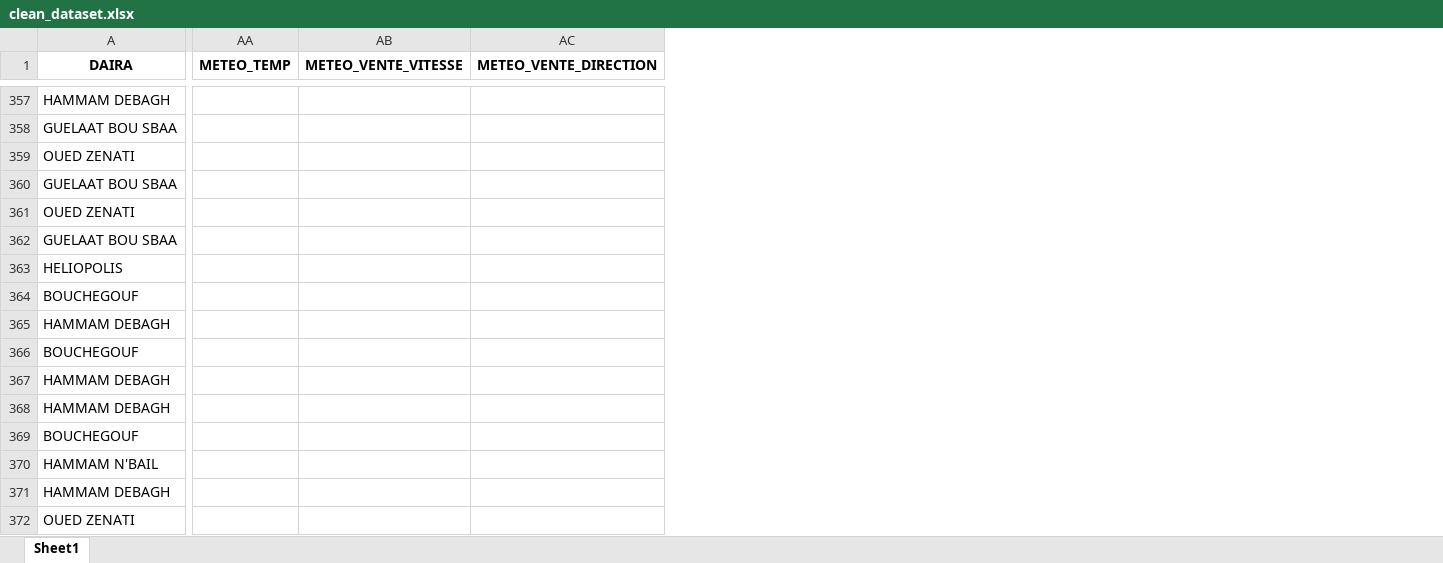
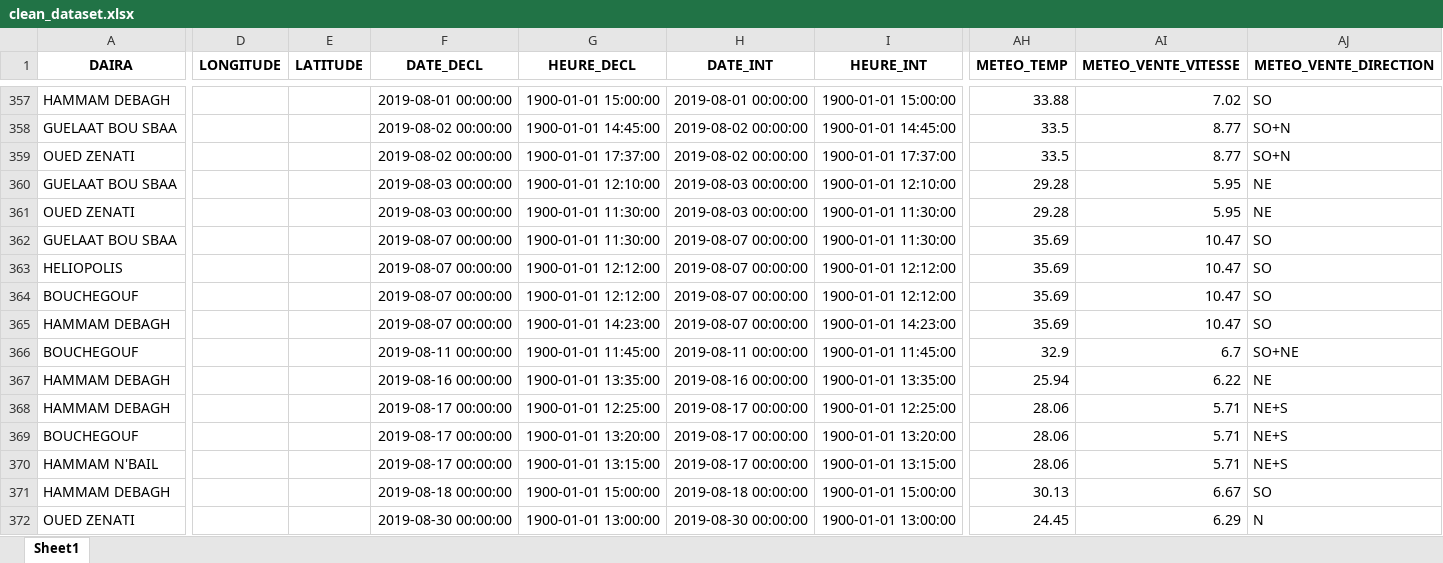
Before and after one commit to Lamouri-Yakoub/PROJECT-FIRE, an Excel workbook: clean_dataset.xlsx, sheet Sheet1, drawn as a sheet; only a part is shown, gaps mark what is left out; values as stored, in another font and other column widths than the file's, no borders; addresses are those after the commit; the diff covers the shown part only; the diff names each change by its address in the sheet, - before the commit and + after, or states it on an @@ line.

```diff
--- a/clean_dataset.xlsx (sheet Sheet1)
+++ b/clean_dataset.xlsx (sheet Sheet1)
+column D (LONGITUDE), empty
+column E (LATITUDE), empty
+column F (DATE_DECL), rows 357-372: 2019-08-01 00:00:00 | 2019-08-02 00:00:00 | 2019-08-02 00:00:00 | 2019-08-03 00:00:00 | 2019-08-03 00:00:00 | 2019-08-07 00:00:00 | 2019-08-07 00:00:00 | 2019-08-07 00:00:00 | 2019-08-07 00:00:00 | 2019-08-11 00:00:00 | 2019-08-16 00:00:00 | 2019-08-17 00:00:00 | 2019-08-17 00:00:00 | 2019-08-17 00:00:00 | 2019-08-18 00:00:00 | 2019-08-30 00:00:00
+column G (HEURE_DECL), rows 357-372: 1900-01-01 15:00:00 | 1900-01-01 14:45:00 | 1900-01-01 17:37:00 | 1900-01-01 12:10:00 | 1900-01-01 11:30:00 | 1900-01-01 11:30:00 | 1900-01-01 12:12:00 | 1900-01-01 12:12:00 | 1900-01-01 14:23:00 | 1900-01-01 11:45:00 | 1900-01-01 13:35:00 | 1900-01-01 12:25:00 | 1900-01-01 13:20:00 | 1900-01-01 13:15:00 | 1900-01-01 15:00:00 | 1900-01-01 13:00:00
+column H (DATE_INT), rows 357-372: 2019-08-01 00:00:00 | 2019-08-02 00:00:00 | 2019-08-02 00:00:00 | 2019-08-03 00:00:00 | 2019-08-03 00:00:00 | 2019-08-07 00:00:00 | 2019-08-07 00:00:00 | 2019-08-07 00:00:00 | 2019-08-07 00:00:00 | 2019-08-11 00:00:00 | 2019-08-16 00:00:00 | 2019-08-17 00:00:00 | 2019-08-17 00:00:00 | 2019-08-17 00:00:00 | 2019-08-18 00:00:00 | 2019-08-30 00:00:00
+column I (HEURE_INT), rows 357-372: 1900-01-01 15:00:00 | 1900-01-01 14:45:00 | 1900-01-01 17:37:00 | 1900-01-01 12:10:00 | 1900-01-01 11:30:00 | 1900-01-01 11:30:00 | 1900-01-01 12:12:00 | 1900-01-01 12:12:00 | 1900-01-01 14:23:00 | 1900-01-01 11:45:00 | 1900-01-01 13:35:00 | 1900-01-01 12:25:00 | 1900-01-01 13:20:00 | 1900-01-01 13:15:00 | 1900-01-01 15:00:00 | 1900-01-01 13:00:00
-AH357 (METEO_TEMP): (empty)
+AH357 (METEO_TEMP): 33.88
-AI357 (METEO_VENTE_VITESSE): (empty)
+AI357 (METEO_VENTE_VITESSE): 7.02
-AJ357 (METEO_VENTE_DIRECTION): (empty)
+AJ357 (METEO_VENTE_DIRECTION): SO
-AH358:AH359 (METEO_TEMP): (empty)
+AH358:AH359 (METEO_TEMP): 33.5
-AI358:AI359 (METEO_VENTE_VITESSE): (empty)
+AI358:AI359 (METEO_VENTE_VITESSE): 8.77
-AJ358:AJ359 (METEO_VENTE_DIRECTION): (empty)
+AJ358:AJ359 (METEO_VENTE_DIRECTION): SO+N
-AH360:AH361 (METEO_TEMP): (empty)
+AH360:AH361 (METEO_TEMP): 29.28
-AI360:AI361 (METEO_VENTE_VITESSE): (empty)
+AI360:AI361 (METEO_VENTE_VITESSE): 5.95
-AJ360:AJ361 (METEO_VENTE_DIRECTION): (empty)
+AJ360:AJ361 (METEO_VENTE_DIRECTION): NE
-AH362:AH365 (METEO_TEMP): (empty)
+AH362:AH365 (METEO_TEMP): 35.69
-AI362:AI365 (METEO_VENTE_VITESSE): (empty)
+AI362:AI365 (METEO_VENTE_VITESSE): 10.47
-AJ362:AJ365 (METEO_VENTE_DIRECTION): (empty)
+AJ362:AJ365 (METEO_VENTE_DIRECTION): SO
-AH366 (METEO_TEMP): (empty)
+AH366 (METEO_TEMP): 32.9
-AI366 (METEO_VENTE_VITESSE): (empty)
+AI366 (METEO_VENTE_VITESSE): 6.7
-AJ366 (METEO_VENTE_DIRECTION): (empty)
+AJ366 (METEO_VENTE_DIRECTION): SO+NE
-AH367 (METEO_TEMP): (empty)
+AH367 (METEO_TEMP): 25.94
-AI367 (METEO_VENTE_VITESSE): (empty)
+AI367 (METEO_VENTE_VITESSE): 6.22
-AJ367 (METEO_VENTE_DIRECTION): (empty)
+AJ367 (METEO_VENTE_DIRECTION): NE
-AH368:AH370 (METEO_TEMP): (empty)
+AH368:AH370 (METEO_TEMP): 28.06
-AI368:AI370 (METEO_VENTE_VITESSE): (empty)
+AI368:AI370 (METEO_VENTE_VITESSE): 5.71
-AJ368:AJ370 (METEO_VENTE_DIRECTION): (empty)
+AJ368:AJ370 (METEO_VENTE_DIRECTION): NE+S
-AH371 (METEO_TEMP): (empty)
+AH371 (METEO_TEMP): 30.13
-AI371 (METEO_VENTE_VITESSE): (empty)
+AI371 (METEO_VENTE_VITESSE): 6.67
-AJ371 (METEO_VENTE_DIRECTION): (empty)
+AJ371 (METEO_VENTE_DIRECTION): SO
-AH372 (METEO_TEMP): (empty)
+AH372 (METEO_TEMP): 24.45
-AI372 (METEO_VENTE_VITESSE): (empty)
+AI372 (METEO_VENTE_VITESSE): 6.29
-AJ372 (METEO_VENTE_DIRECTION): (empty)
+AJ372 (METEO_VENTE_DIRECTION): N
```
Also changed, not shown: 3 added columns, 1 removed column and 942 edited cells elsewhere in this sheet, 11 other files.
